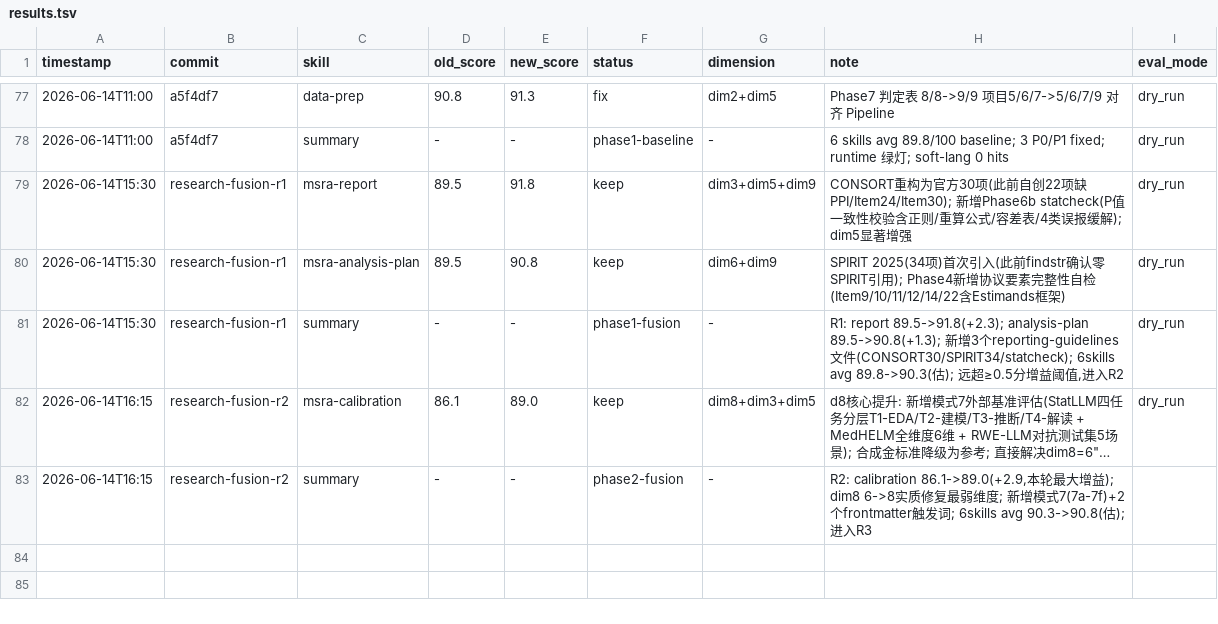
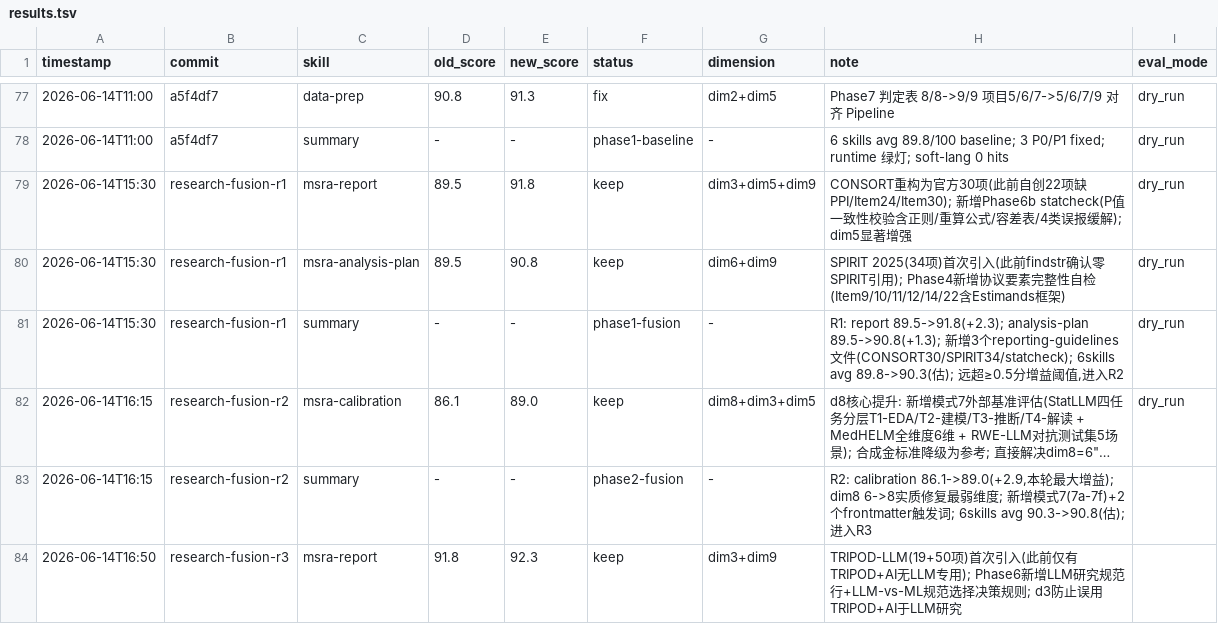
Before and after one commit to boangus/medical-stats-research-assistant-for-claude-code, a TSV file: .darwin-results/results.tsv, drawn as a sheet; only a part is shown, gaps mark what is left out; long unchanged cells end in ….

Commit message:
feat(v0.7.5-r3): research fusion round 3 — TRIPOD-LLM checklist + report integration

```diff
--- a/.darwin-results/results.tsv
+++ b/.darwin-results/results.tsv
@@ -83 +83,2 @@
 2026-06-14T16:15	research-fusion-r2	summary	-	-	phase2-fusion	-	R2: calibration 86.1->89.0(+2.9,本轮最大增益); dim8 6->8实质修复最弱维度; 新增模式7(7a-7f)+2个frontmatter触发词; 6skills avg 90.3->90.8(估); 进入R3
+2026-06-14T16:50	research-fusion-r3	msra-report	91.8	92.3	keep	dim3+dim9	TRIPOD-LLM(19+50项)首次引入(此前仅有TRIPOD+AI无LLM专用); Phase6新增LLM研究规范行+LLM-vs-ML规范选择决策规则; d3防止误用TRIPOD+AI于LLM研究
```
Also changed, not shown: 2 other files.
